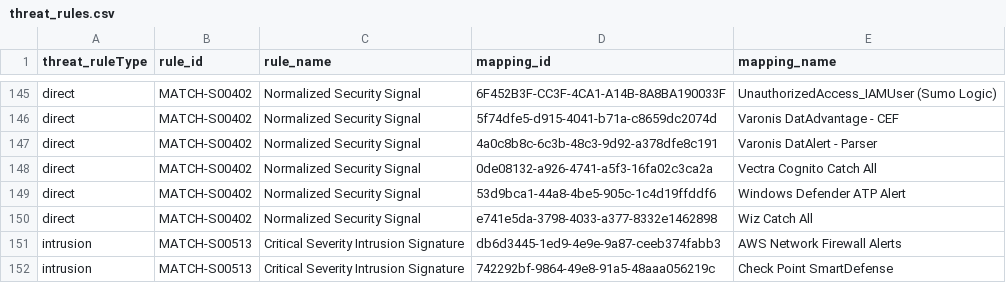
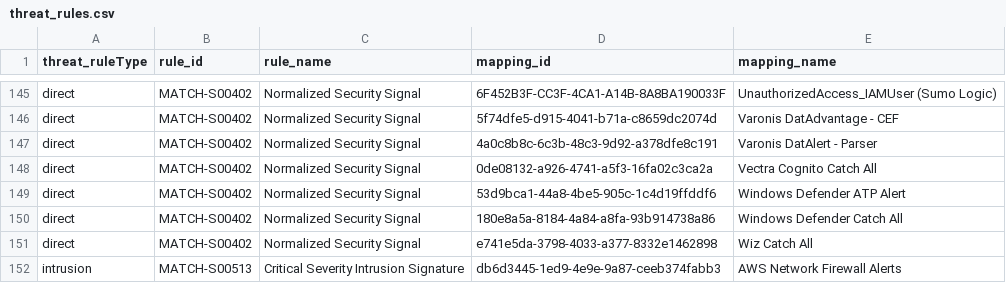
Before and after one commit to SumoLogic/cloud-siem-content-catalog, a CSV file: rules/threat_rules.csv, drawn as a sheet; only a part is shown, gaps mark what is left out; the shorter side is filled out with more unchanged rows; the diff names each change by its address in the sheet, - before the commit and + after, or states it on an @@ line.

```diff
--- a/rules/threat_rules.csv
+++ b/rules/threat_rules.csv
+row 150: direct | MATCH-S00402 | Normalized Security Signal | 180e8a5a-8184-4a84-a8fa-93b914738a86 | Windows Defender Catch All
```
Also changed, not shown: rules/auth_rules.csv, 37 other files.
